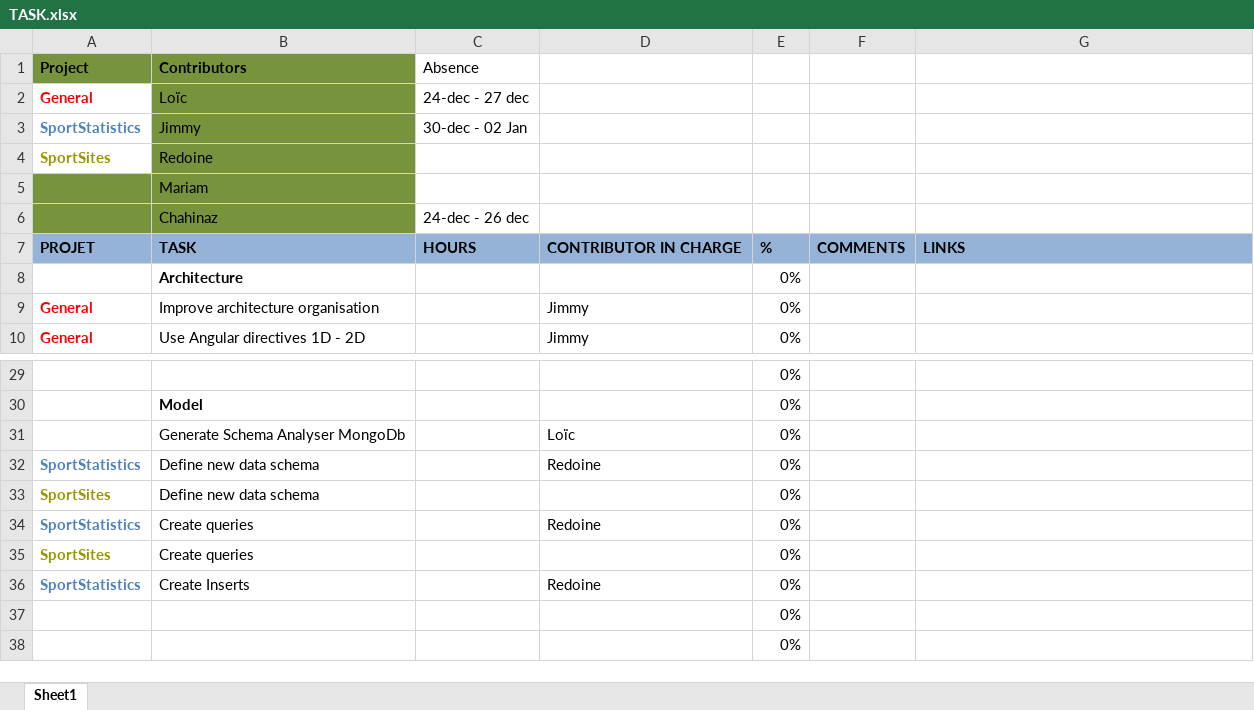
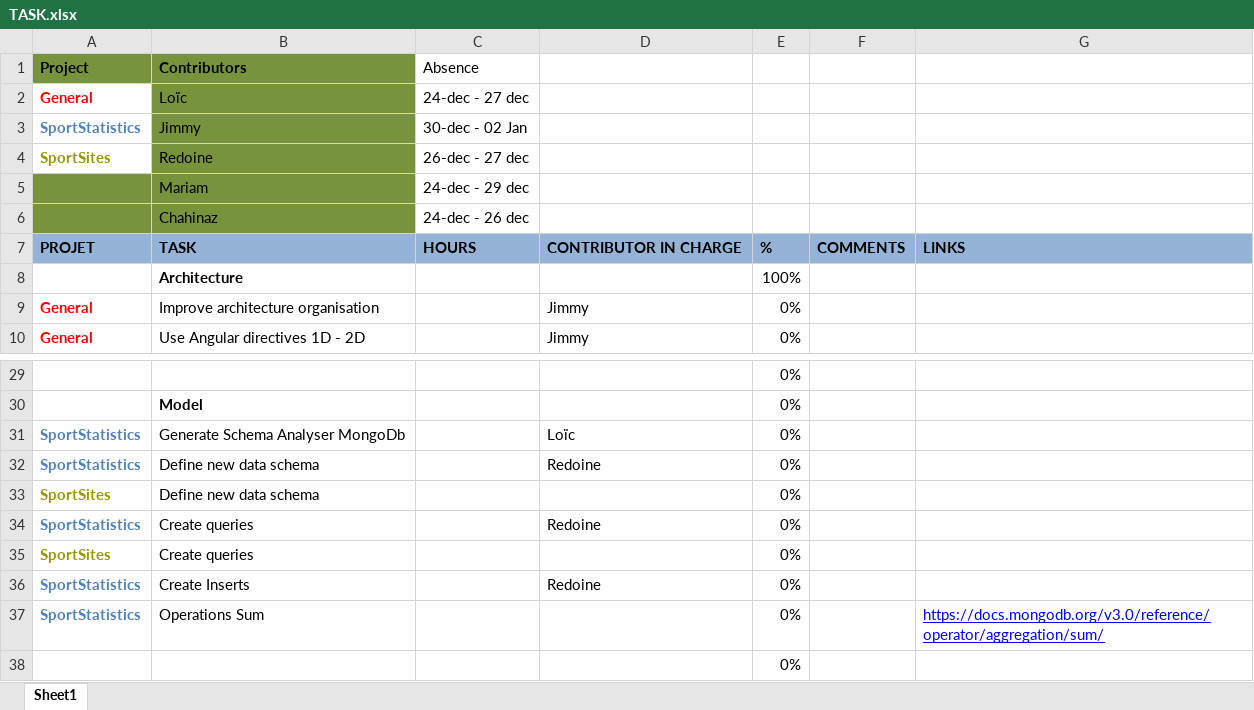
Before and after one commit to HighX97/PresentationDonneesWeb, an Excel workbook: management/TASK.xlsx, sheet Sheet1, drawn as a sheet; only a part is shown, gaps mark what is left out; values as stored, in another font and other column widths than the file's, no borders; conditional formats not drawn; removed rows and columns are numbered as before the commit, all else as after; the diff names each change by its address in the sheet, - before the commit and + after, or states it on an @@ line.

```diff
--- a/management/TASK.xlsx (sheet Sheet1)
+++ b/management/TASK.xlsx (sheet Sheet1)
-C4 (Absence): (empty)
+C4 (Absence): 26-dec - 27 dec
-C5 (Absence): (empty)
+C5 (Absence): 24-dec - 29 dec
-E8: 0%
+E8: 100%
-A31 (Project): (empty)
+A31 (Project): SportStatistics
-row 37:  |  |  |  | 0%
+row 37: SportStatistics | Operations Sum |  |  | 0% |  | https://docs.mongodb.org/v3.0/reference/operator/aggregation/sum/
```
Also changed, not shown: 5 other files.
